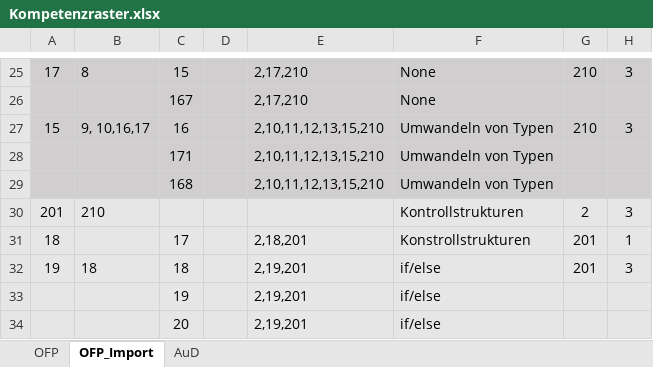
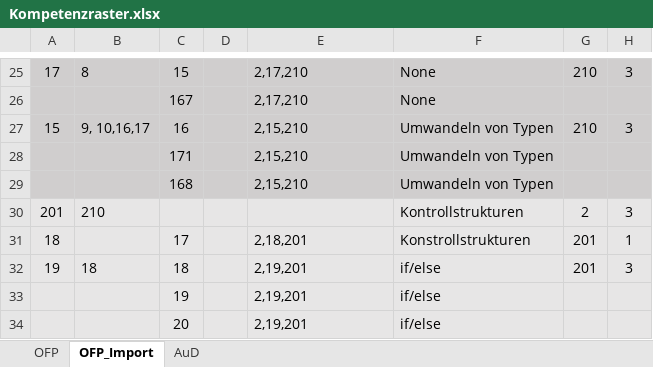
Before and after one commit to Timk46/ProTraHelper, an Excel workbook: files/Kompetenzraster.xlsx, sheet OFP_Import, drawn as a sheet; only a part is shown, gaps mark what is left out; values as stored, in another font and other column widths than the file's, no borders; conditional formats not drawn; the diff names each change by its address in the sheet, - before the commit and + after, or states it on an @@ line.

Commit message:
updated Kompetenzraster and mcqs
- MCQ SC score = 1
- MCQ MC score = 0.5/option

```diff
--- a/files/Kompetenzraster.xlsx (sheet OFP_Import)
+++ b/files/Kompetenzraster.xlsx (sheet OFP_Import)
-E27:E29: 2,10,11,12,13,15,210
+E27:E29: 2,15,210
```
Also changed, not shown: files/MCQs.xlsx, 4 other files.
